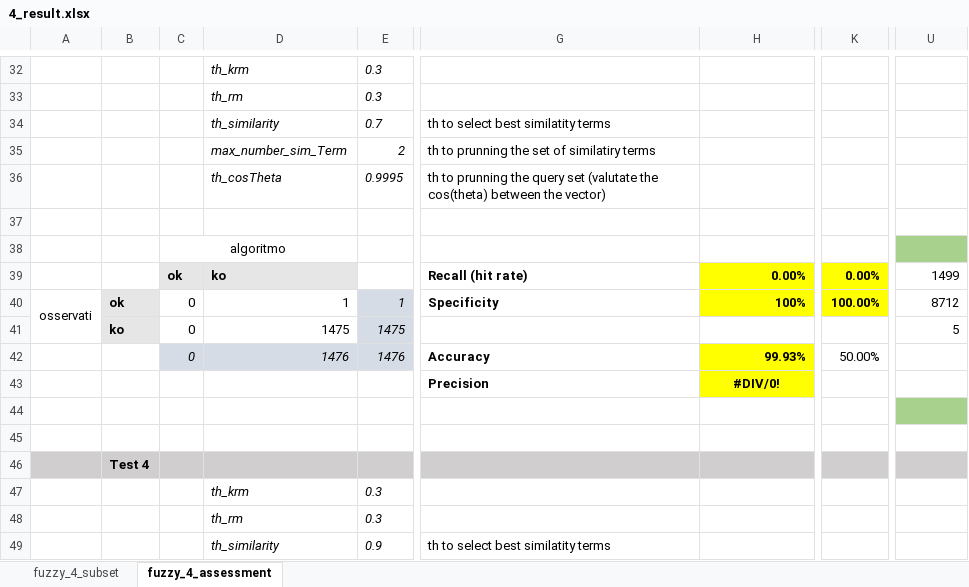
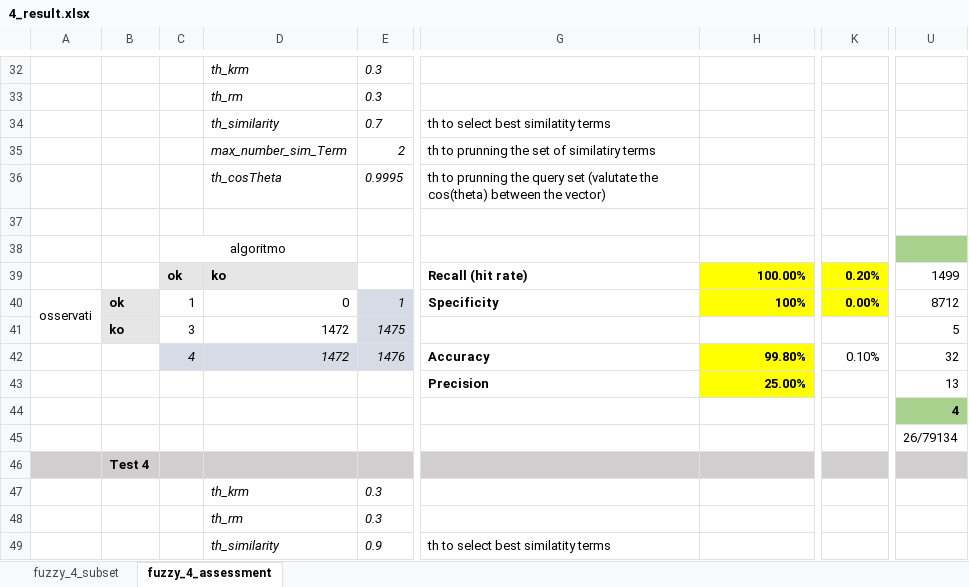
Before and after one commit to HammerProject/HammerDataProject, an Excel workbook: hammer-colombo/fuzzy-examples-set/4_result.xlsx, sheet fuzzy_4_assessment, drawn as a sheet; only a part is shown, gaps mark what is left out; values as stored, in another font and other column widths than the file's, no borders; the diff covers the shown part only; the diff names each change by its address in the sheet, - before the commit and + after, or states it on an @@ line.

Commit message:
fuzzy_4 and test result

```diff
--- a/hammer-colombo/fuzzy-examples-set/4_result.xlsx (sheet fuzzy_4_assessment)
+++ b/hammer-colombo/fuzzy-examples-set/4_result.xlsx (sheet fuzzy_4_assessment)
-H39: 0.00%
+H39: 100.00%
-K39: 0.00%
+K39: 0.20%
-C40: 0
+C40: 1
-D40: 1
+D40: 0
-K40: 100.00%
+K40: 0.00%
-C41: 0
+C41: 3
-D41: 1475
+D41: 1472
-C42: 0
+C42: 4
-D42: 1476
+D42: 1472
-H42: 99.93%
+H42: 99.80%
-K42: 50.00%
+K42: 0.10%
-U42: (empty)
+U42: 32
-H43: #DIV/0!
+H43: 25.00%
-H43 alignment: center
+H43 alignment: right
-U43: (empty)
+U43: 13
-U44: (empty)
+U44: 4
-U45: (empty)
+U45: 26/79134
```
Also changed, not shown: 48 edited cells and cell formats elsewhere in this sheet, sheet fuzzy_4_subset, hammer-colombo/fuzzy-examples-set/test.xlsx, 2 other files.
